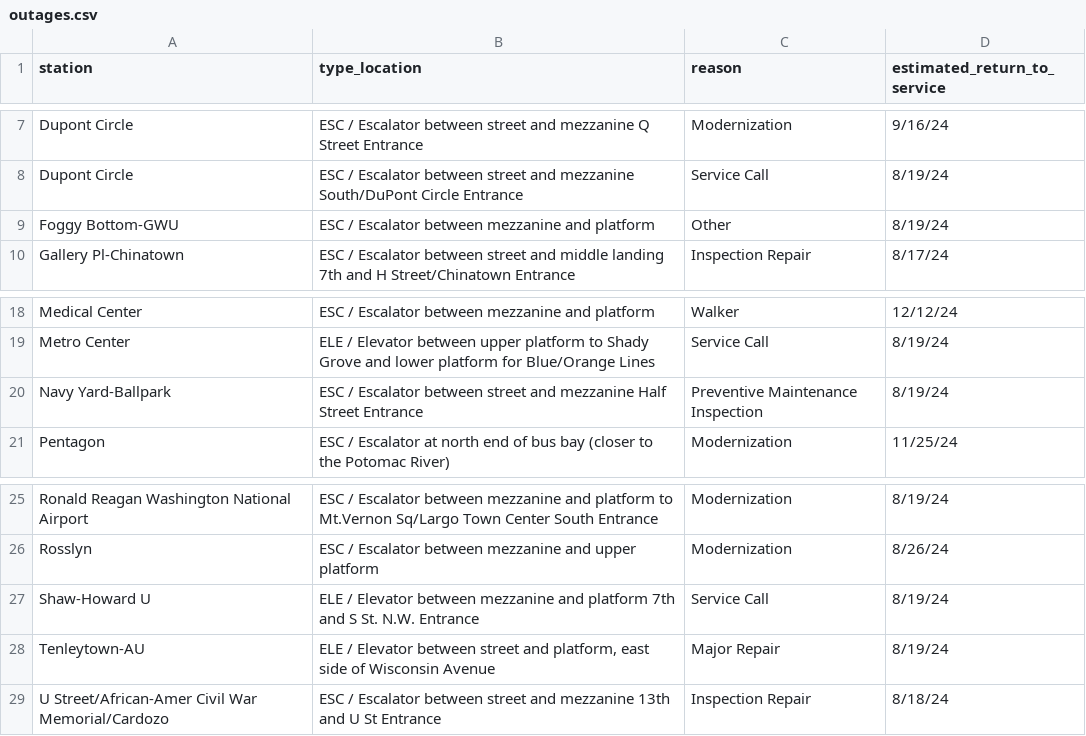
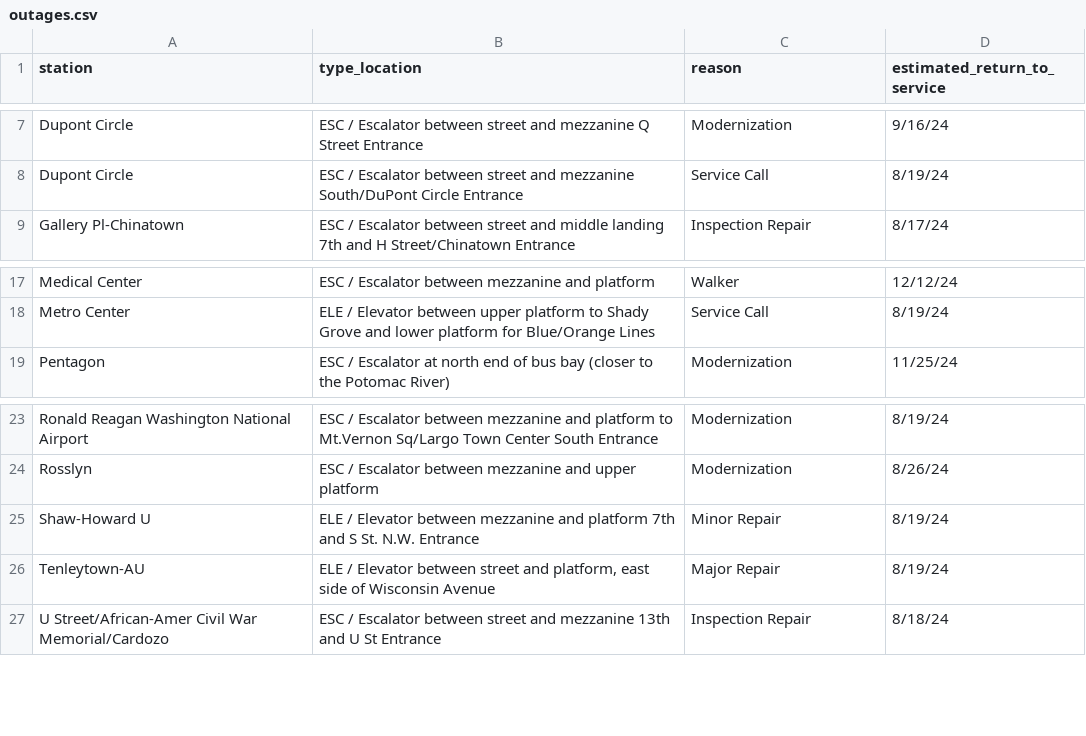
Before and after one commit to erxclau/wmata-elevators-escalators, a CSV file: outages.csv, drawn as a sheet; only a part is shown, gaps mark what is left out.

```diff
--- a/outages.csv
+++ b/outages.csv
@@ -8,3 +8,2 @@ Dupont Circle,ESC / Escalator between street and mezzanine Q Street Entrance,Mod
 Dupont Circle,ESC / Escalator between street and mezzanine South/DuPont Circle Entrance,Service Call,8/19/24
-Foggy Bottom-GWU,ESC / Escalator between mezzanine and platform,Other,8/19/24
 Gallery Pl-Chinatown,ESC / Escalator between street and middle landing 7th and H Street/Chinatown Entrance,Inspection Repair,8/17/24
@@ -19,3 +18,2 @@ Medical Center,ESC / Escalator between mezzanine and platform,Walker,12/12/24
 Metro Center,ELE / Elevator between upper platform to Shady Grove and lower platform for Blue/Orange Lines,Service Call,8/19/24
-Navy Yard-Ballpark,ESC / Escalator between street and mezzanine Half Street Entrance,Preventive Maintenance Inspection,8/19/24
 Pentagon,ESC / Escalator at north end of bus bay (closer to the Potomac River),Modernization,11/25/24
@@ -26,3 +24,3 @@ Ronald Reagan Washington National Airport,ESC / Escalator between mezzanine and
 Rosslyn,ESC / Escalator between mezzanine and upper platform,Modernization,8/26/24
-Shaw-Howard U,ELE / Elevator between mezzanine and platform 7th and S St. N.W. Entrance,Service Call,8/19/24
+Shaw-Howard U,ELE / Elevator between mezzanine and platform 7th and S St. N.W. Entrance,Minor Repair,8/19/24
 Tenleytown-AU,"ELE / Elevator between street and platform, east side of Wisconsin Avenue",Major Repair,8/19/24
```
